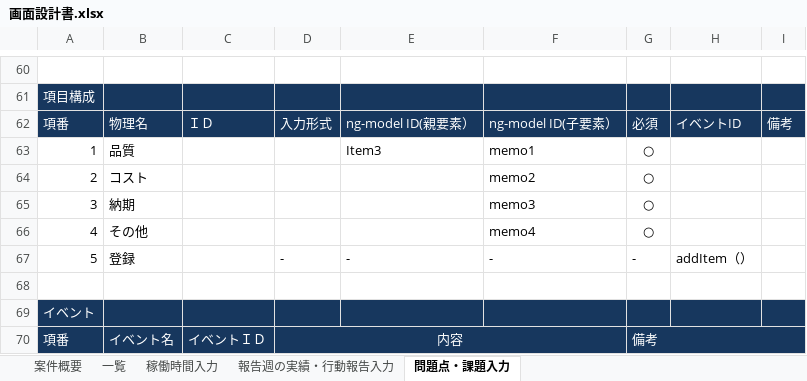
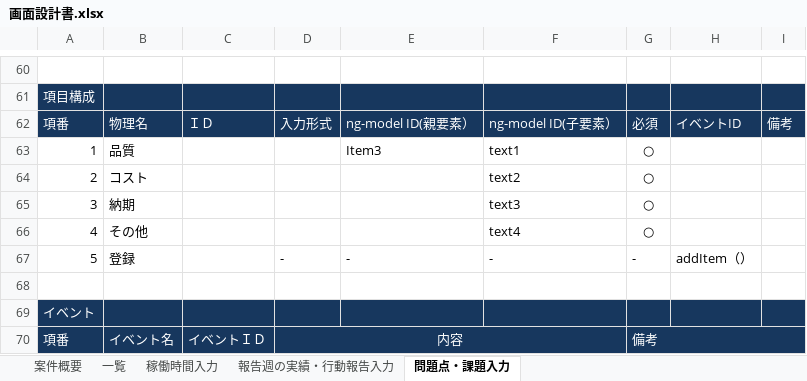
Before and after one commit to systemdevelopment/weeklyReport, an Excel workbook: doc/画面設計書.xlsx, sheet 問題点・課題入力, drawn as a sheet; only a part is shown, gaps mark what is left out; values as stored, in another font and other column widths than the file's, no borders; charts and pictures not drawn; the diff names each change by its address in the sheet, - before the commit and + after, or states it on an @@ line.

```diff
--- a/doc/画面設計書.xlsx (sheet 問題点・課題入力)
+++ b/doc/画面設計書.xlsx (sheet 問題点・課題入力)
-F63: memo1
+F63: text1
-F64: memo2
+F64: text2
-F65: memo3
+F65: text3
-F66: memo4
+F66: text4
```
Also changed, not shown: sheet 案件概要, sheet 一覧, sheet 稼働時間入力, sheet 報告週の実績・行動報告入力, charts or pictures, 1 other file.
